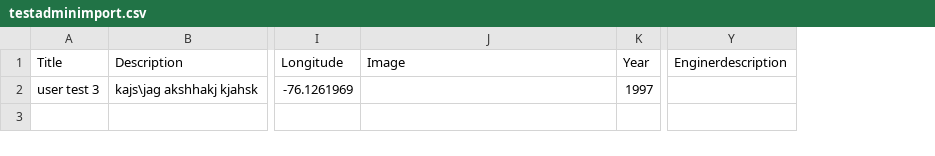
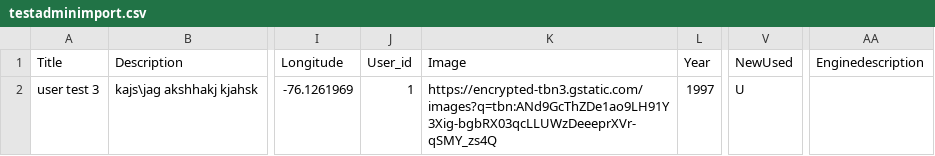
Before and after one commit to sp2410/want-a-car-buy-a-car, a CSV file: testadminimport.csv, drawn as a sheet; only a part is shown, gaps mark what is left out; removed rows and columns are numbered as before the commit, all else as after; the diff names each change by its address in the sheet, - before the commit and + after, or states it on an @@ line.

```diff
--- a/testadminimport.csv
+++ b/testadminimport.csv
+column J (User_id), row 2: 1
+column V (NewUsed), row 2: U
-column Y (Enginerdescription), empty
+column AA (Enginedescription), empty
-K2 (Image): (empty)
+K2 (Image): https://encrypted-tbn3.gstatic.com/images?q=tbn:ANd9GcThZDe1ao9LH91Y3Xig-bgbRX03qcLLUWzDeeeprXVr-qSMY_zs4Q
```
Also changed, not shown: 3 other files.
